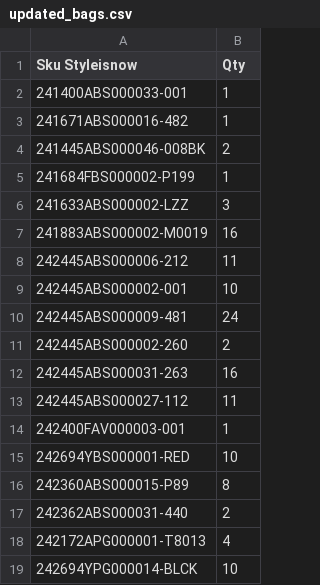
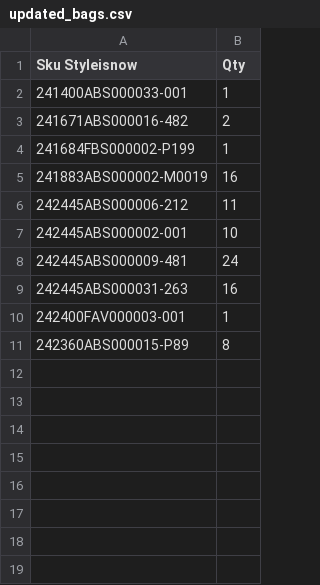
Before and after one commit to dissagaliyeva/shopify_ikonic_update, a CSV file: updated_bags.csv, drawn as a sheet.

```diff
--- a/updated_bags.csv
+++ b/updated_bags.csv
@@ -2,6 +2,4 @@ Sku Styleisnow,Qty
 241400ABS000033-001,1
-241671ABS000016-482,1
-241445ABS000046-008BK,2
+241671ABS000016-482,2
 241684FBS000002-P199,1
-241633ABS000002-LZZ,3
 241883ABS000002-M0019,16
@@ -10,10 +8,4 @@ Sku Styleisnow,Qty
 242445ABS000009-481,24
-242445ABS000002-260,2
 242445ABS000031-263,16
-242445ABS000027-112,11
 242400FAV000003-001,1
-242694YBS000001-RED,10
 242360ABS000015-P89,8
-242362ABS000031-440,2
-242172APG000001-T8013,4
-242694YPG000014-BLCK,10
```
Also changed, not shown: 1 other file.
